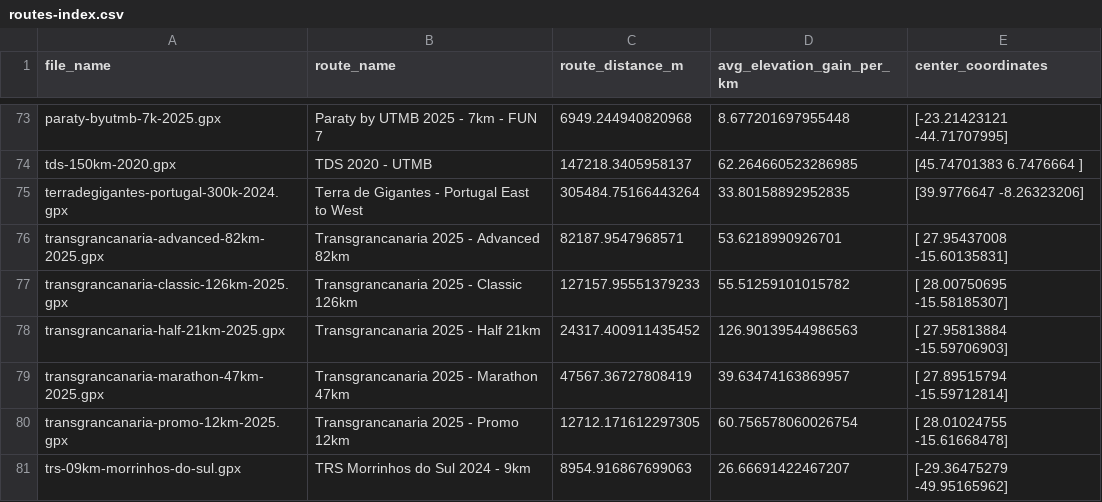
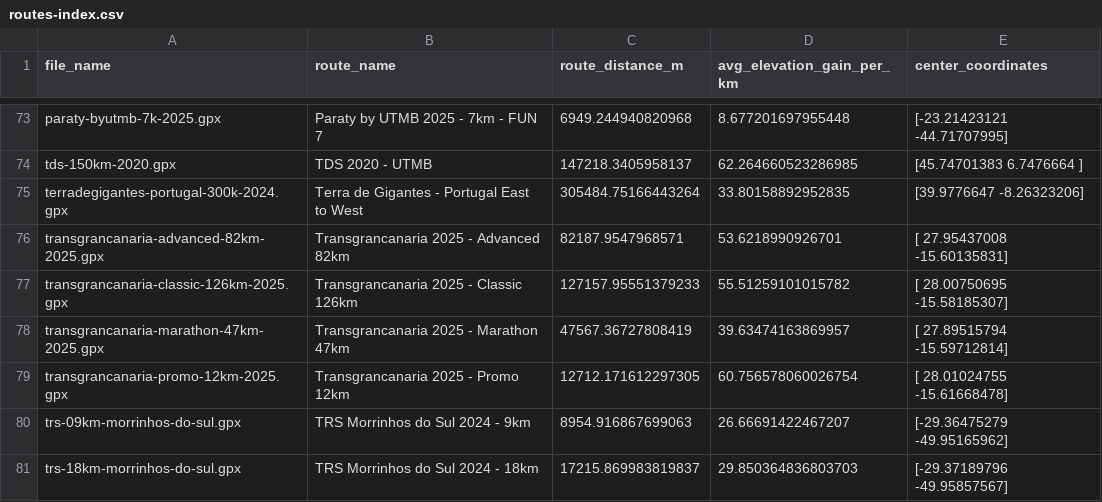
Before and after one commit to mpjan/gpx-compare, a CSV file: data/routes-index.csv, drawn as a sheet; only a part is shown, gaps mark what is left out; the shorter side is filled out with more unchanged rows.

```diff
--- a/data/routes-index.csv
+++ b/data/routes-index.csv
@@ -77,3 +77,2 @@ transgrancanaria-advanced-82km-2025.gpx,Transgrancanaria 2025 - Advanced 82km,82
 transgrancanaria-classic-126km-2025.gpx,Transgrancanaria 2025 - Classic 126km,127157.95551379233,55.51259101015782,[ 28.00750695 -15.58185307]
-transgrancanaria-half-21km-2025.gpx,Transgrancanaria 2025 - Half 21km,24317.400911435452,126.90139544986563,[ 27.95813884 -15.59706903]
 transgrancanaria-marathon-47km-2025.gpx,Transgrancanaria 2025 - Marathon 47km,47567.36727808419,39.63474163869957,[ 27.89515794 -15.59712814]
```
Also changed, not shown: 2 other files.
